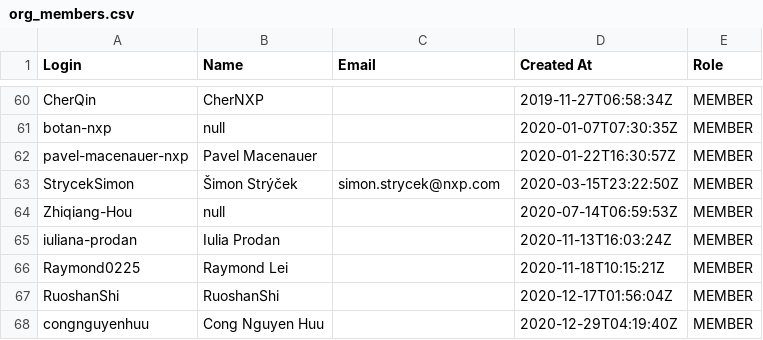
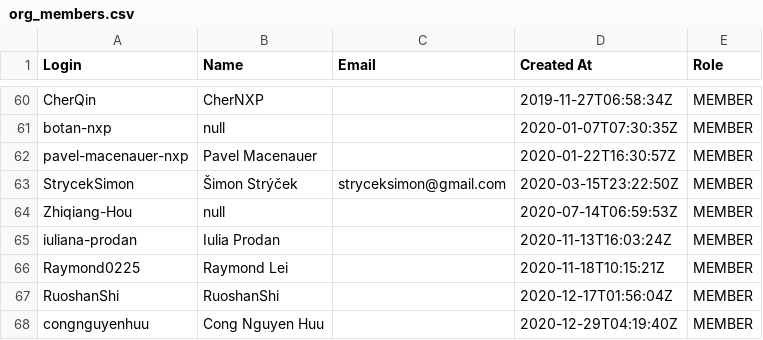
Before and after one commit to dleach02/nxp_pr_list, a CSV file: org_members.csv, drawn as a sheet; only a part is shown, gaps mark what is left out.

Commit message:
12/3/2025 update
Signed-off-by: David Leach <david.leach@nxp.com>

```diff
--- a/org_members.csv
+++ b/org_members.csv
@@ -62,3 +62,3 @@ botan-nxp,null,,2020-01-07T07:30:35Z,MEMBER
 pavel-macenauer-nxp,Pavel Macenauer,,2020-01-22T16:30:57Z,MEMBER
-StrycekSimon,Šimon Strýček,simon.strycek@nxp.com,2020-03-15T23:22:50Z,MEMBER
+StrycekSimon,Šimon Strýček,stryceksimon@gmail.com,2020-03-15T23:22:50Z,MEMBER
 Zhiqiang-Hou,null,,2020-07-14T06:59:53Z,MEMBER
```
